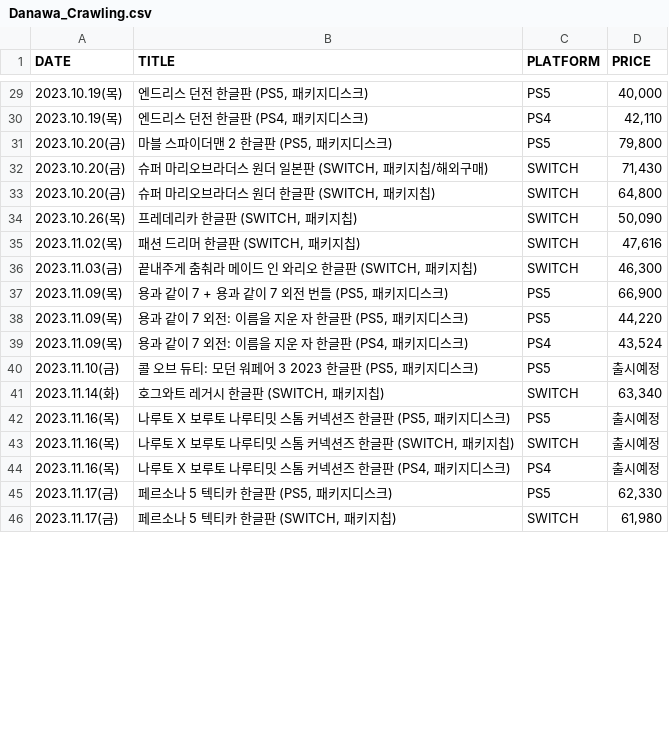
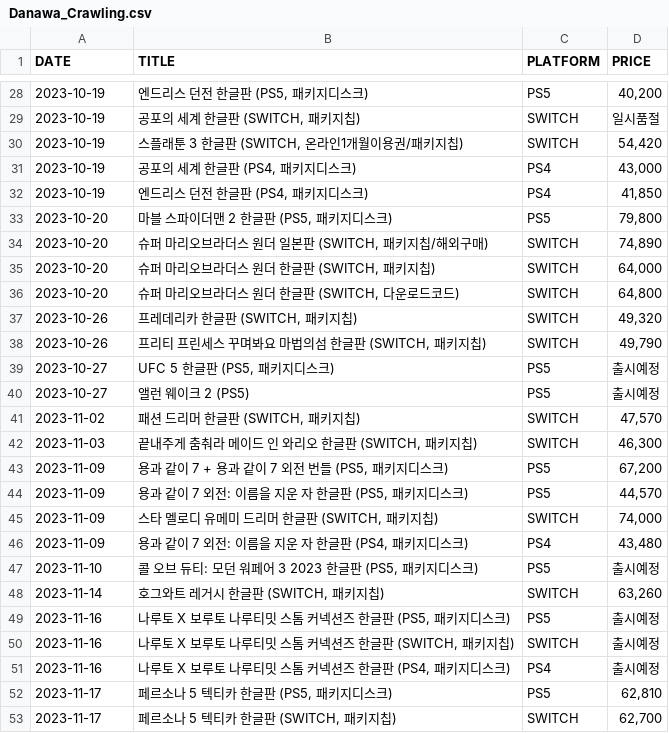
Before and after one commit to boomup249/Graduation_Project, a CSV file: Crawling_Data/Danawa_Crawling.csv, drawn as a sheet; only a part is shown, gaps mark what is left out; the diff covers the shown part only.

Commit message:
다나와 DATE 컬럼 yyyy-MM-dd 형식으로 수정

```diff
--- a/Crawling_Data/Danawa_Crawling.csv
+++ b/Crawling_Data/Danawa_Crawling.csv
@@ -29,18 +28,26 @@ DATE,TITLE,PLATFORM,PRICE
-2023.10.19(목),"엔드리스 던전 한글판 (PS5, 패키지디스크)",PS5,"40,000"
-2023.10.19(목),"엔드리스 던전 한글판 (PS4, 패키지디스크)",PS4,"42,110"
-2023.10.20(금),"마블 스파이더맨 2 한글판 (PS5, 패키지디스크)",PS5,"79,800"
-2023.10.20(금),"슈퍼 마리오브라더스 원더 일본판 (SWITCH, 패키지칩/해외구매)",SWITCH,"71,430"
-2023.10.20(금),"슈퍼 마리오브라더스 원더 한글판 (SWITCH, 패키지칩)",SWITCH,"64,800"
-2023.10.26(목),"프레데리카 한글판 (SWITCH, 패키지칩)",SWITCH,"50,090"
-2023.11.02(목),"패션 드리머 한글판 (SWITCH, 패키지칩)",SWITCH,"47,616"
-2023.11.03(금),"끝내주게 춤춰라 메이드 인 와리오 한글판 (SWITCH, 패키지칩)",SWITCH,"46,300"
-2023.11.09(목),"용과 같이 7 + 용과 같이 7 외전 번들 (PS5, 패키지디스크)",PS5,"66,900"
-2023.11.09(목),"용과 같이 7 외전: 이름을 지운 자 한글판 (PS5, 패키지디스크)",PS5,"44,220"
-2023.11.09(목),"용과 같이 7 외전: 이름을 지운 자 한글판 (PS4, 패키지디스크)",PS4,"43,524"
-2023.11.10(금),"콜 오브 듀티: 모던 워페어 3 2023 한글판 (PS5, 패키지디스크)",PS5,출시예정
-2023.11.14(화),"호그와트 레거시 한글판 (SWITCH, 패키지칩)",SWITCH,"63,340"
-2023.11.16(목),"나루토 X 보루토 나루티밋 스톰 커넥션즈 한글판 (PS5, 패키지디스크)",PS5,출시예정
-2023.11.16(목),"나루토 X 보루토 나루티밋 스톰 커넥션즈 한글판 (SWITCH, 패키지칩)",SWITCH,출시예정
-2023.11.16(목),"나루토 X 보루토 나루티밋 스톰 커넥션즈 한글판 (PS4, 패키지디스크)",PS4,출시예정
-2023.11.17(금),"페르소나 5 텍티카 한글판 (PS5, 패키지디스크)",PS5,"62,330"
-2023.11.17(금),"페르소나 5 텍티카 한글판 (SWITCH, 패키지칩)",SWITCH,"61,980"
+2023-10-19,"엔드리스 던전 한글판 (PS5, 패키지디스크)",PS5,"40,200"
+2023-10-19,"공포의 세계 한글판 (SWITCH, 패키지칩)",SWITCH,일시품절
+2023-10-19,"스플래툰 3 한글판 (SWITCH, 온라인1개월이용권/패키지칩)",SWITCH,"54,420"
+2023-10-19,"공포의 세계 한글판 (PS4, 패키지디스크)",PS4,"43,000"
+2023-10-19,"엔드리스 던전 한글판 (PS4, 패키지디스크)",PS4,"41,850"
+2023-10-20,"마블 스파이더맨 2 한글판 (PS5, 패키지디스크)",PS5,"79,800"
+2023-10-20,"슈퍼 마리오브라더스 원더 일본판 (SWITCH, 패키지칩/해외구매)",SWITCH,"74,890"
+2023-10-20,"슈퍼 마리오브라더스 원더 한글판 (SWITCH, 패키지칩)",SWITCH,"64,000"
+2023-10-20,"슈퍼 마리오브라더스 원더 한글판 (SWITCH, 다운로드코드)",SWITCH,"64,800"
+2023-10-26,"프레데리카 한글판 (SWITCH, 패키지칩)",SWITCH,"49,320"
+2023-10-26,"프리티 프린세스 꾸며봐요 마법의섬 한글판 (SWITCH, 패키지칩)",SWITCH,"49,790"
+2023-10-27,"UFC 5 한글판 (PS5, 패키지디스크)",PS5,출시예정
+2023-10-27,앨런 웨이크 2 (PS5),PS5,출시예정
+2023-11-02,"패션 드리머 한글판 (SWITCH, 패키지칩)",SWITCH,"47,570"
+2023-11-03,"끝내주게 춤춰라 메이드 인 와리오 한글판 (SWITCH, 패키지칩)",SWITCH,"46,300"
+2023-11-09,"용과 같이 7 + 용과 같이 7 외전 번들 (PS5, 패키지디스크)",PS5,"67,200"
+2023-11-09,"용과 같이 7 외전: 이름을 지운 자 한글판 (PS5, 패키지디스크)",PS5,"44,570"
+2023-11-09,"스타 멜로디 유메미 드리머 한글판 (SWITCH, 패키지칩)",SWITCH,"74,000"
+2023-11-09,"용과 같이 7 외전: 이름을 지운 자 한글판 (PS4, 패키지디스크)",PS4,"43,480"
+2023-11-10,"콜 오브 듀티: 모던 워페어 3 2023 한글판 (PS5, 패키지디스크)",PS5,출시예정
+2023-11-14,"호그와트 레거시 한글판 (SWITCH, 패키지칩)",SWITCH,"63,260"
+2023-11-16,"나루토 X 보루토 나루티밋 스톰 커넥션즈 한글판 (PS5, 패키지디스크)",PS5,출시예정
+2023-11-16,"나루토 X 보루토 나루티밋 스톰 커넥션즈 한글판 (SWITCH, 패키지칩)",SWITCH,출시예정
+2023-11-16,"나루토 X 보루토 나루티밋 스톰 커넥션즈 한글판 (PS4, 패키지디스크)",PS4,출시예정
+2023-11-17,"페르소나 5 텍티카 한글판 (PS5, 패키지디스크)",PS5,"62,810"
+2023-11-17,"페르소나 5 텍티카 한글판 (SWITCH, 패키지칩)",SWITCH,"62,700"
```
Also changed, not shown: 1 added row, 2 removed rows and 56 edited cells elsewhere in this file, 4 other files.
